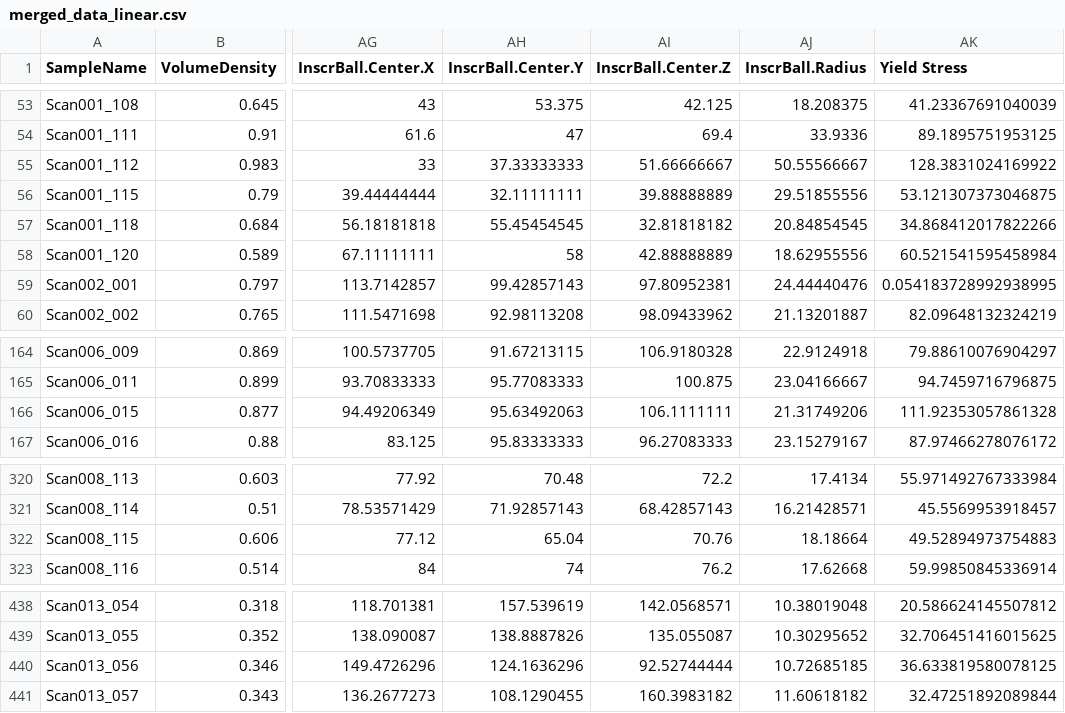
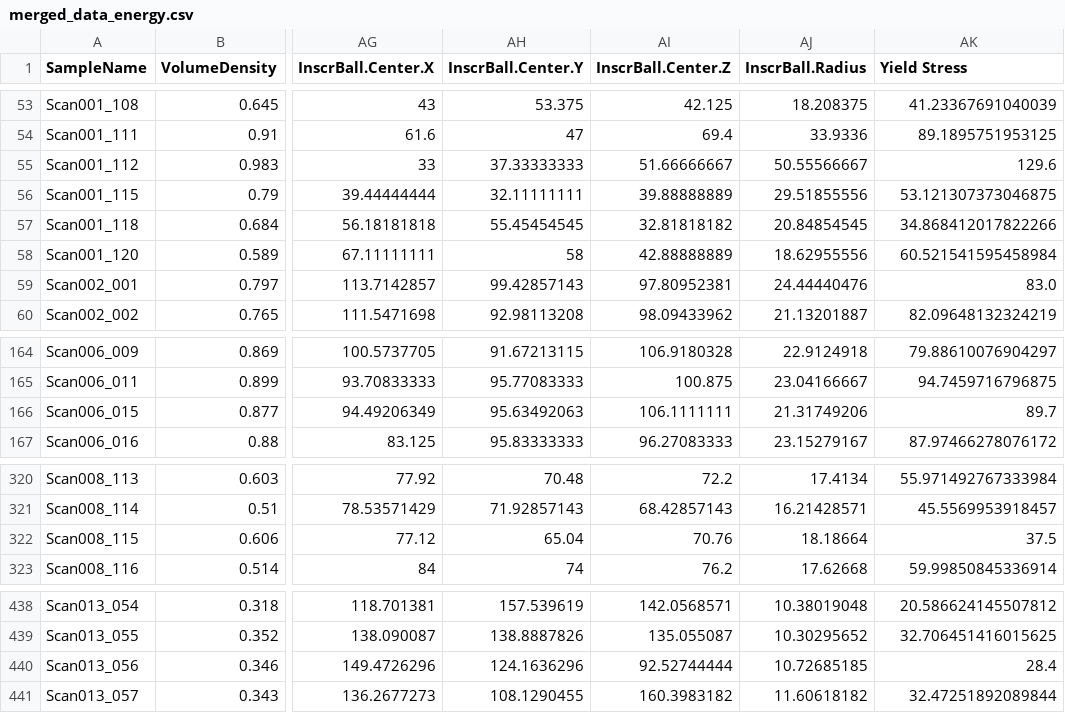
Before and after one commit to TwanvanDam/CSE-Minor-Project, a CSV file: Results/merged_data_energy.csv (was Results/merged_data_linear.csv), drawn as a sheet; only a part is shown, gaps mark what is left out; the diff names each change by its address in the sheet, - before the commit and + after, or states it on an @@ line.

Commit message:
Updated plots and Removed errors from data

```diff
--- a/Results/merged_data_linear.csv
+++ b/Results/merged_data_energy.csv
-AK55 (Yield Stress): 128.3831024169922
+AK55 (Yield Stress): 129.6
-AK59 (Yield Stress): 0.054183728992938995
+AK59 (Yield Stress): 83.0
-AK166 (Yield Stress): 111.92353057861328
+AK166 (Yield Stress): 89.7
-AK322 (Yield Stress): 49.52894973754883
+AK322 (Yield Stress): 37.5
-AK440 (Yield Stress): 36.633819580078125
+AK440 (Yield Stress): 28.4
```
Also changed, not shown: 24 other files.
